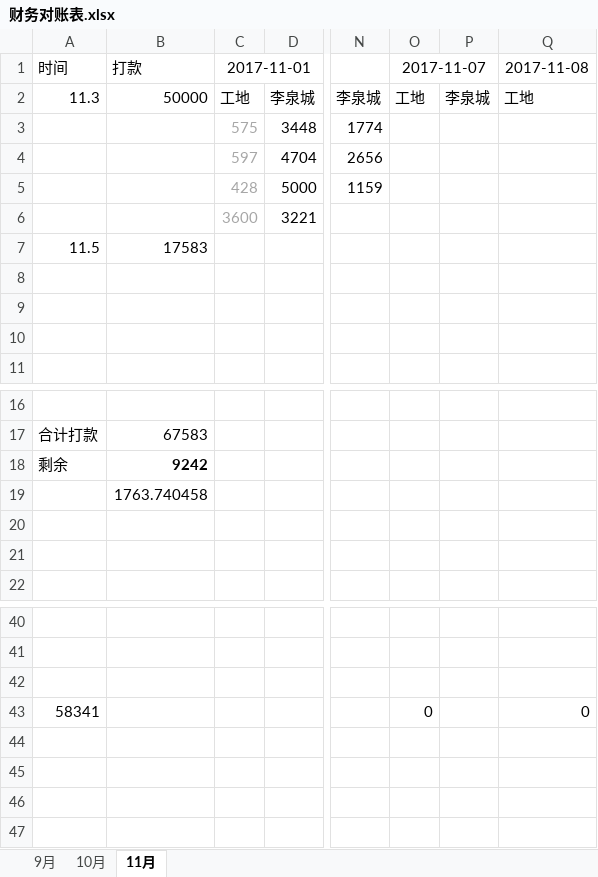
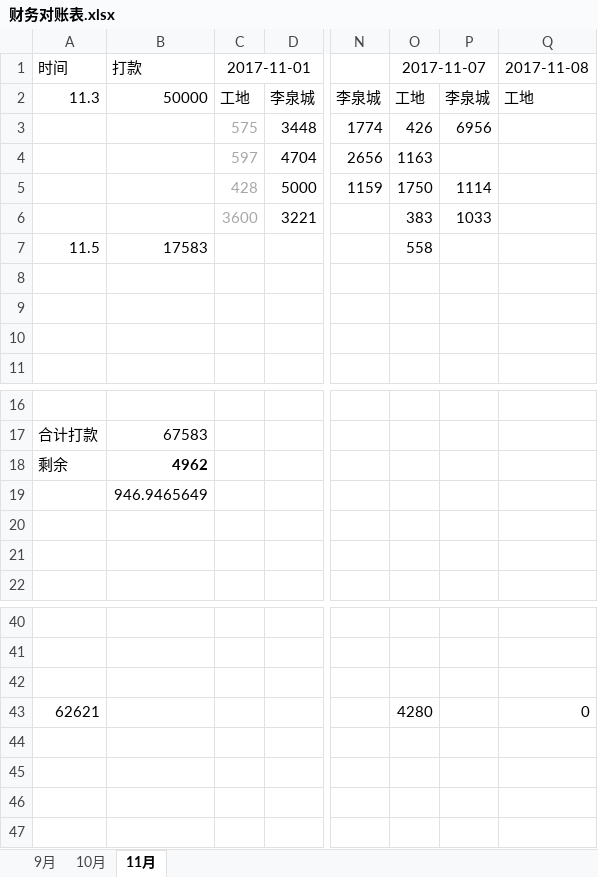
Before and after one commit to roadstoneydd/ydd, an Excel workbook: 财务/财务对账表.xlsx, sheet 11月, drawn as a sheet; only a part is shown, gaps mark what is left out; values as stored, in another font and other column widths than the file's, no borders; the diff names each change by its address in the sheet, - before the commit and + after, or states it on an @@ line.

Commit message:
11.7

```diff
--- a/财务/财务对账表.xlsx (sheet 11月)
+++ b/财务/财务对账表.xlsx (sheet 11月)
-O3: (empty)
+O3: 426
-P3: (empty)
+P3: 6956
-O4: (empty)
+O4: 1163
-O5: (empty)
+O5: 1750
-P5: (empty)
+P5: 1114
-O6: (empty)
+O6: 383
-P6: (empty)
+P6: 1033
-O7: (empty)
+O7: 558
-B18: 9242
+B18: 4962
-B19: 1763.740458
+B19: 946.9465649
-A43: 58341
+A43: 62621
-O43: 0
+O43: 4280
```
